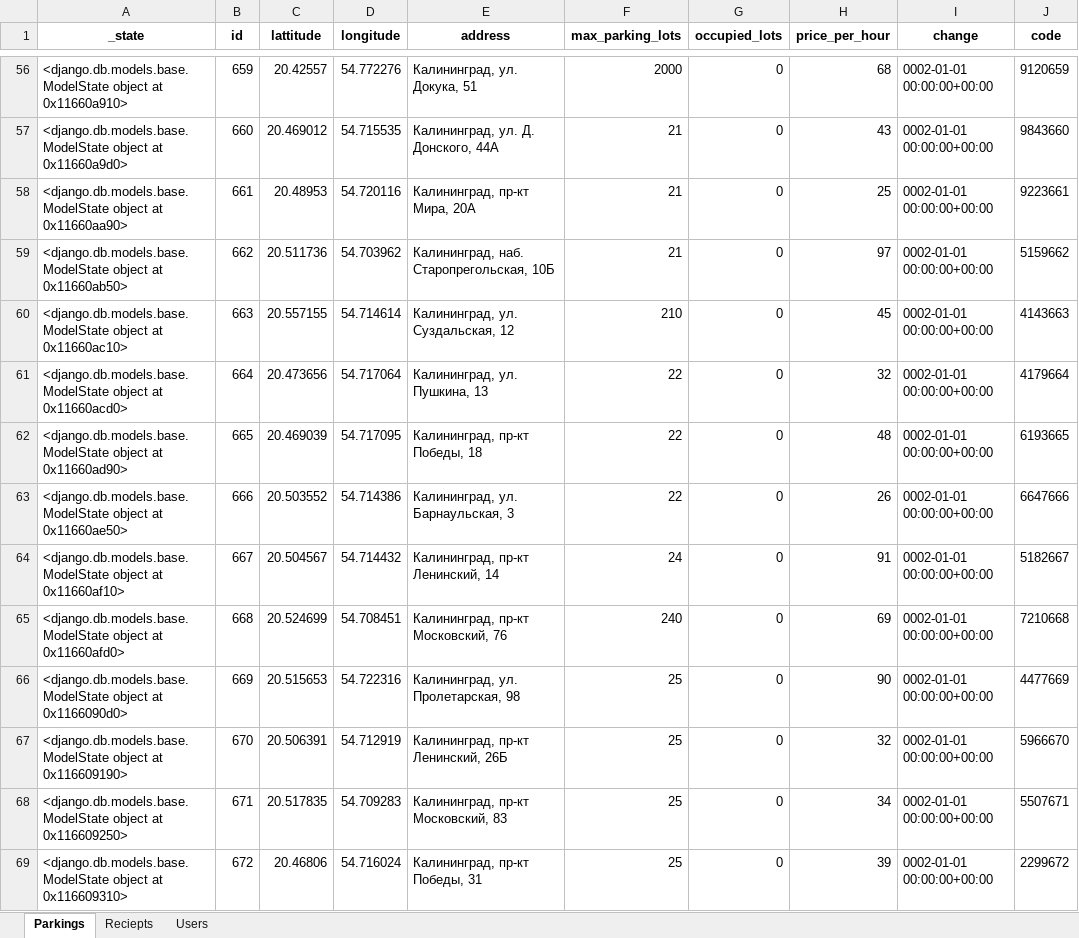
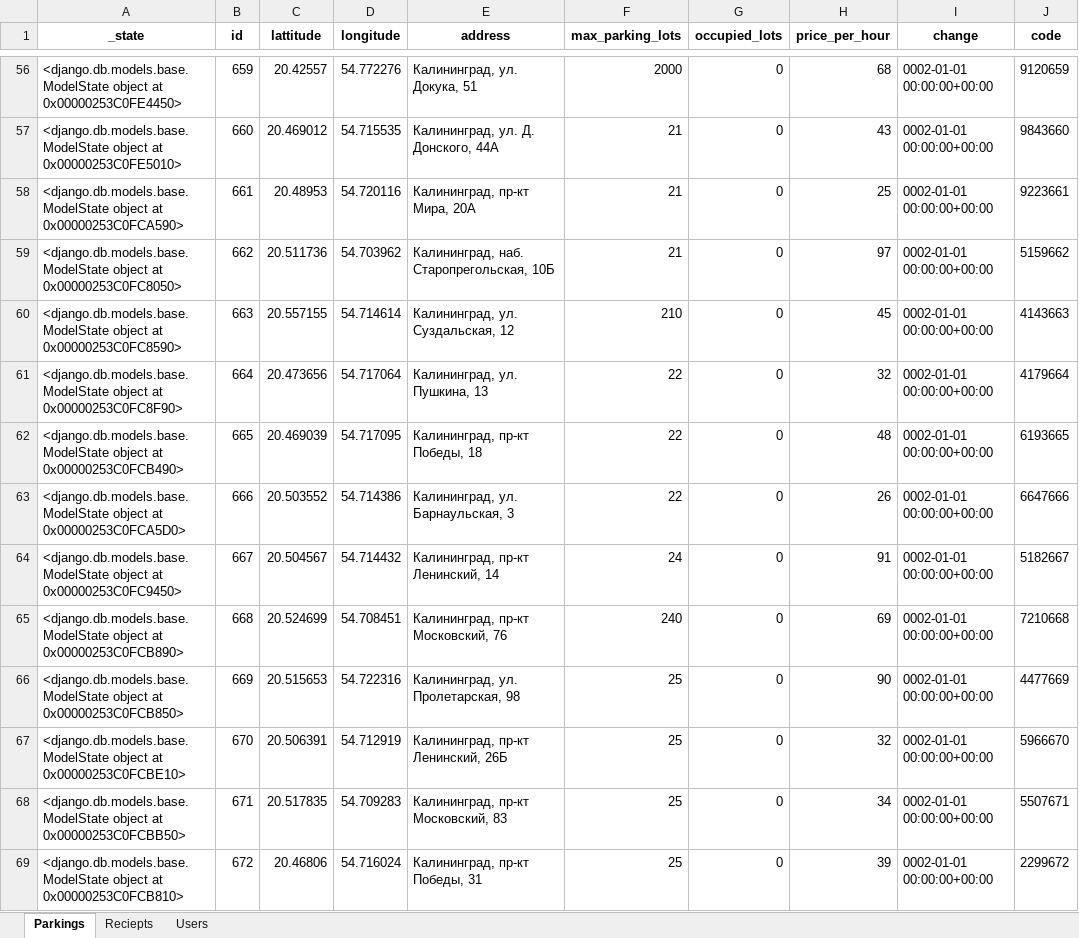
Before and after one commit to rdnxlcs/newnew, an Excel workbook: parkingapp/static/data.xlsx, sheet Parkings, drawn as a sheet; only a part is shown, gaps mark what is left out; values as stored, in another font and other column widths than the file's, no borders; the diff covers the shown part only; the diff names each change by its address in the sheet, - before the commit and + after, or states it on an @@ line.

```diff
--- a/parkingapp/static/data.xlsx (sheet Parkings)
+++ b/parkingapp/static/data.xlsx (sheet Parkings)
-A56 (_state): …object at 0x11660a910>
+A56 (_state): …object at 0x00000253C0FE4450>
-A57 (_state): …object at 0x11660a9d0>
+A57 (_state): …object at 0x00000253C0FE5010>
-A58 (_state): …object at 0x11660aa90>
+A58 (_state): …object at 0x00000253C0FCA590>
-A59 (_state): …object at 0x11660ab50>
+A59 (_state): …object at 0x00000253C0FC8050>
-A60 (_state): …object at 0x11660ac10>
+A60 (_state): …object at 0x00000253C0FC8590>
-A61 (_state): …object at 0x11660acd0>
+A61 (_state): …object at 0x00000253C0FC8F90>
-A62 (_state): …object at 0x11660ad90>
+A62 (_state): …object at 0x00000253C0FCB490>
-A63 (_state): …object at 0x11660ae50>
+A63 (_state): …object at 0x00000253C0FCA5D0>
-A64 (_state): …object at 0x11660af10>
+A64 (_state): …object at 0x00000253C0FC9450>
-A65 (_state): …object at 0x11660afd0>
+A65 (_state): …object at 0x00000253C0FCB890>
-A66 (_state): …object at 0x1166090d0>
+A66 (_state): …object at 0x00000253C0FCB850>
-A67 (_state): …object at 0x116609190>
+A67 (_state): …object at 0x00000253C0FCBE10>
-A68 (_state): …object at 0x116609250>
+A68 (_state): …object at 0x00000253C0FCBB50>
-A69 (_state): …object at 0x116609310>
+A69 (_state): …object at 0x00000253C0FCB810>
```
Also changed, not shown: 190 edited cells elsewhere in this sheet, sheet Reciepts, sheet Users, 2 other files.
